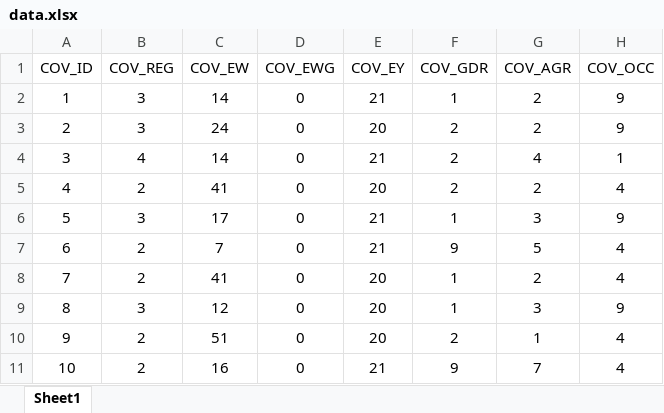
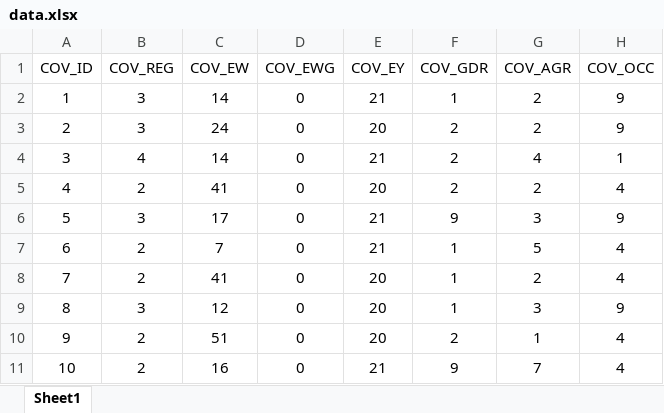
Before and after one commit to PengyuW007/COMP4710_Group14_Analyzer, an Excel workbook: data.xlsx, sheet Sheet1, drawn as a sheet; only a part is shown; values as stored, in another font and other column widths than the file's, no borders; the diff names each change by its address in the sheet, - before the commit and + after, or states it on an @@ line.

Commit message:
data reduction
Filter unusable data by determine if these data are not stated

```diff
--- a/data.xlsx (sheet Sheet1)
+++ b/data.xlsx (sheet Sheet1)
-F6 (COV_GDR): 1
+F6 (COV_GDR): 9
-F7 (COV_GDR): 9
+F7 (COV_GDR): 1
```
Also changed, not shown: 1 other file.
